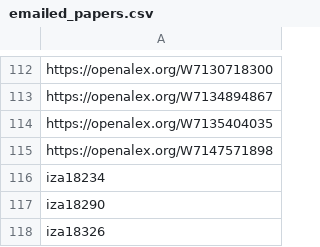
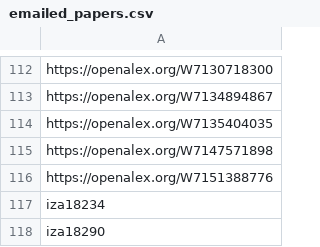
Before and after one commit to benzipperer/new_mw_papers, a CSV file: emailed_papers.csv, drawn as a sheet; only a part is shown, gaps mark what is left out; the shorter side is filled out with more unchanged rows.

```diff
--- a/emailed_papers.csv
+++ b/emailed_papers.csv
@@ -115,2 +115,3 @@ https://openalex.org/W7135404035
 https://openalex.org/W7147571898
+https://openalex.org/W7151388776
 iza18234
```
